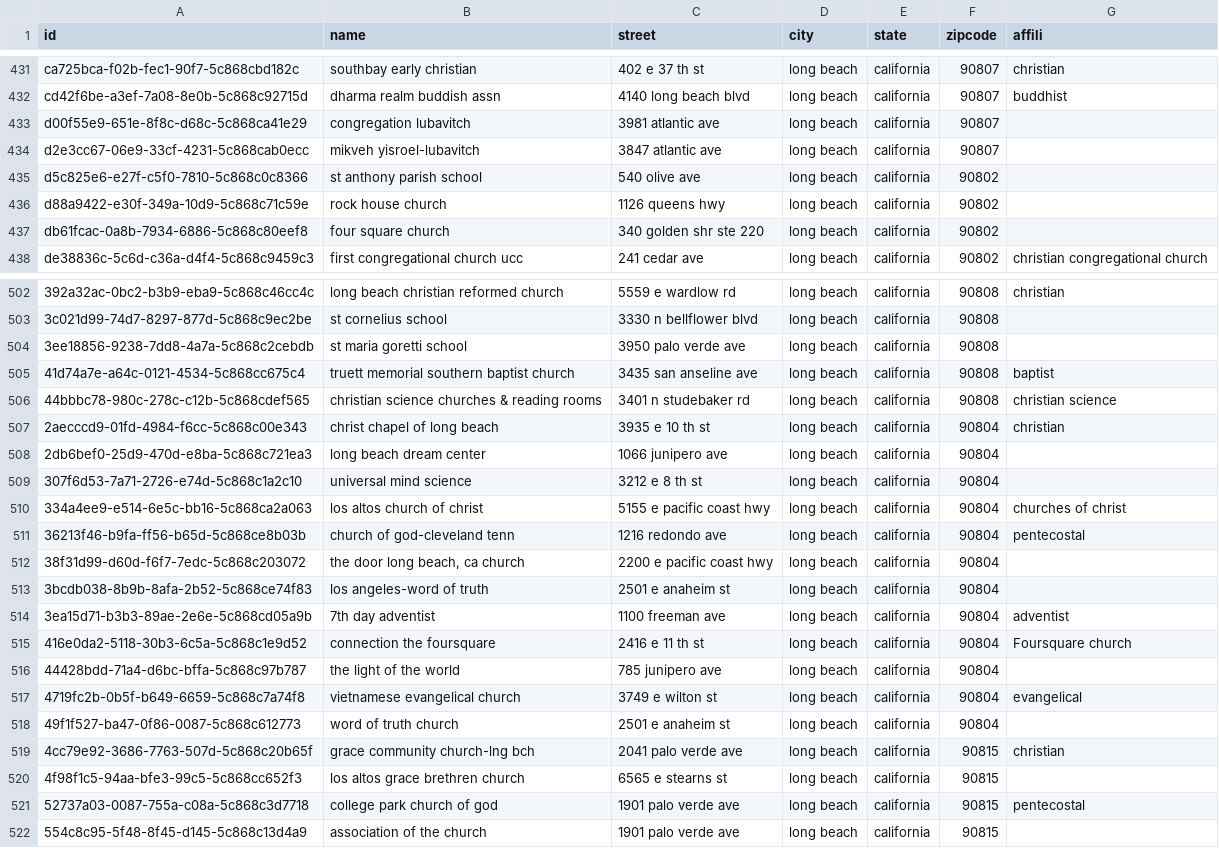
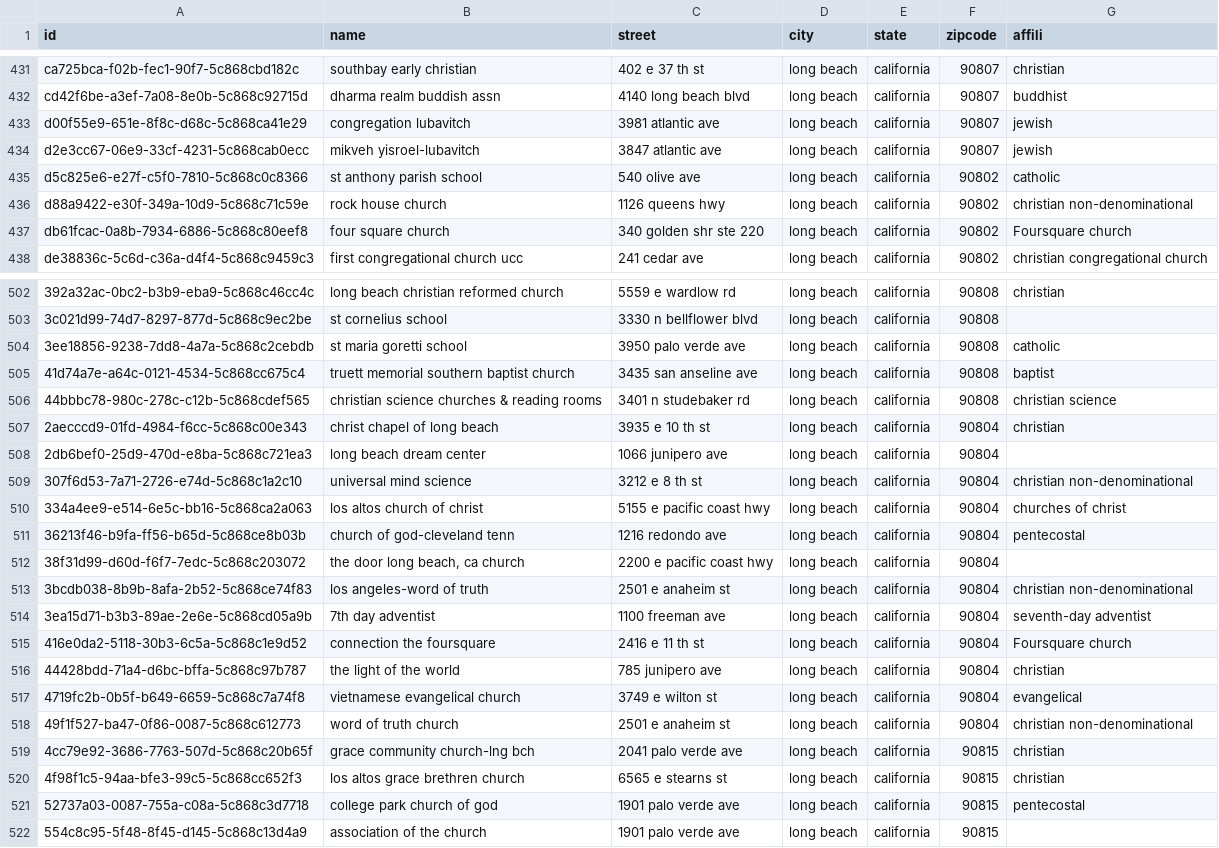
Before and after one commit to jramirezpr/church_affil, a CSV file: church_affil_test_long_beach.csv, drawn as a sheet; only a part is shown, gaps mark what is left out; the diff covers the shown part only; the diff names each change by its address in the sheet, - before the commit and + after, or states it on an @@ line.

Commit message:
update long beach

```diff
--- a/church_affil_test_long_beach.csv
+++ b/church_affil_test_long_beach.csv
-G433:G434 (affili): (empty)
+G433:G434 (affili): jewish
-G435 (affili): (empty)
+G435 (affili): catholic
-G436 (affili): (empty)
+G436 (affili): christian non-denominational
-G437 (affili): (empty)
+G437 (affili): Foursquare church
-G504 (affili): (empty)
+G504 (affili): catholic
-G509 (affili): (empty)
+G509 (affili): christian non-denominational
-G513 (affili): (empty)
+G513 (affili): christian non-denominational
-G514 (affili): adventist
+G514 (affili): seventh-day adventist
-G516 (affili): (empty)
+G516 (affili): christian
-G518 (affili): (empty)
+G518 (affili): christian non-denominational
-G520 (affili): (empty)
+G520 (affili): christian
```
Also changed, not shown: 23 edited cells elsewhere in this file, 1 other file.
